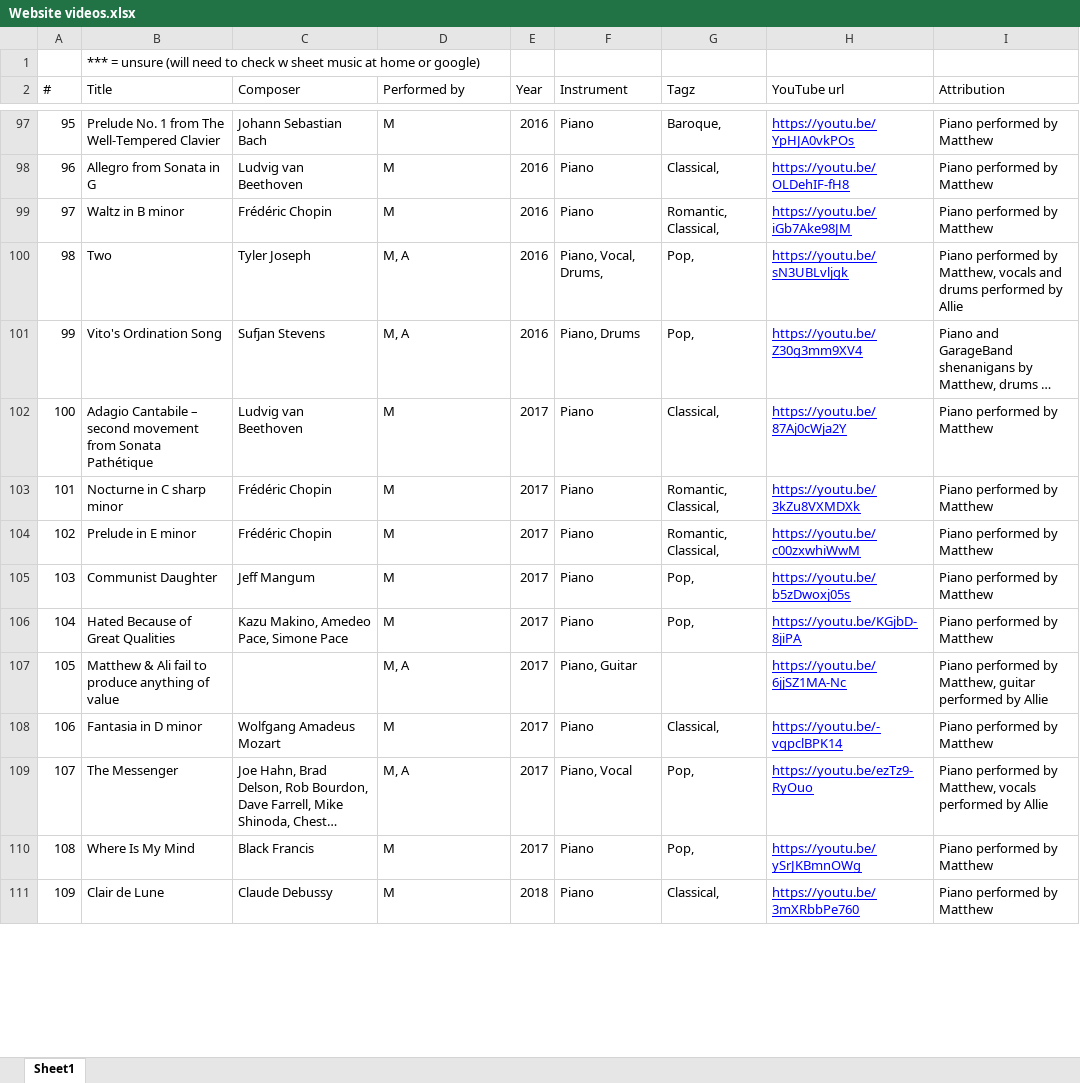
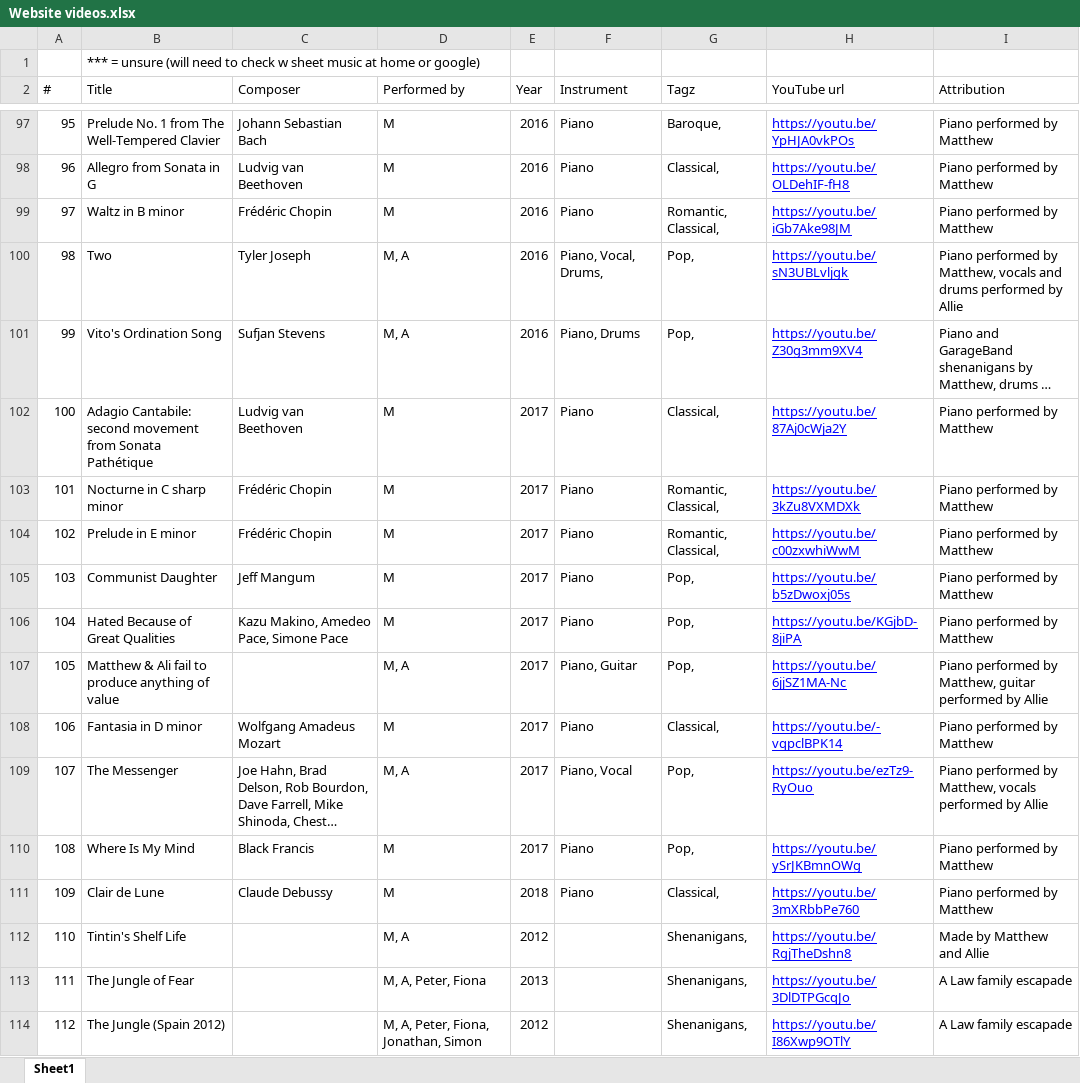
Before and after one commit to lawcollection/lawcollection.github.io, an Excel workbook: videos/Website videos.xlsx, sheet Sheet1, drawn as a sheet; only a part is shown, gaps mark what is left out; long unchanged cells end in …; values as stored, in another font and other column widths than the file's, no borders; charts and pictures not drawn; the diff covers the shown part only; the diff names each change by its address in the sheet, - before the commit and + after, or states it on an @@ line.

```diff
--- a/videos/Website videos.xlsx (sheet Sheet1)
+++ b/videos/Website videos.xlsx (sheet Sheet1)
-B102 (Title): Adagio Cantabile – second movement…
+B102 (Title): Adagio Cantabile: second movement…
-G107 (Tagz): (empty)
+G107 (Tagz): Pop,
+row 112: 110 | Tintin's Shelf Life |  | M, A | 2012 |  | Shenanigans, | https://youtu.be/RgjTheDshn8 | Made by Matthew and Allie
+row 113: 111 | The Jungle of Fear |  | M, A, Peter, Fiona | 2013 |  | Shenanigans, | https://youtu.be/3DlDTPGcqJo | A Law family escapade
+row 114: 112 | The Jungle (Spain 2012) |  | M, A, Peter, Fiona, Jonathan, Simon | 2012 |  | Shenanigans, | https://youtu.be/I86Xwp9OTlY | A Law family escapade
```
Also changed, not shown: 6 added rows, 2 removed rows, 25 edited cells, cell formats and row numbers in column A elsewhere in this sheet, 8 other files.
